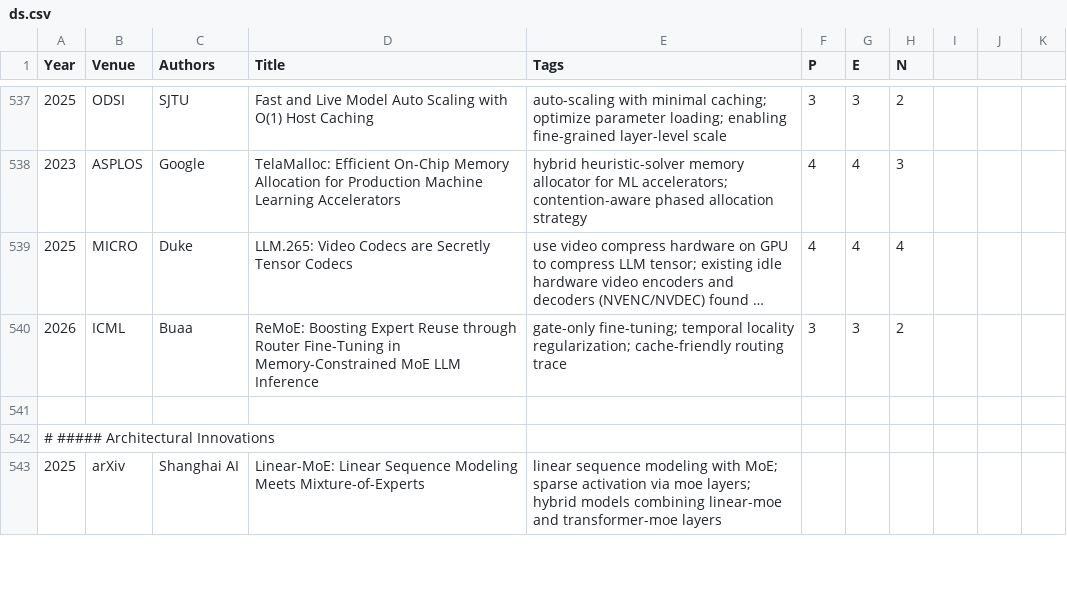
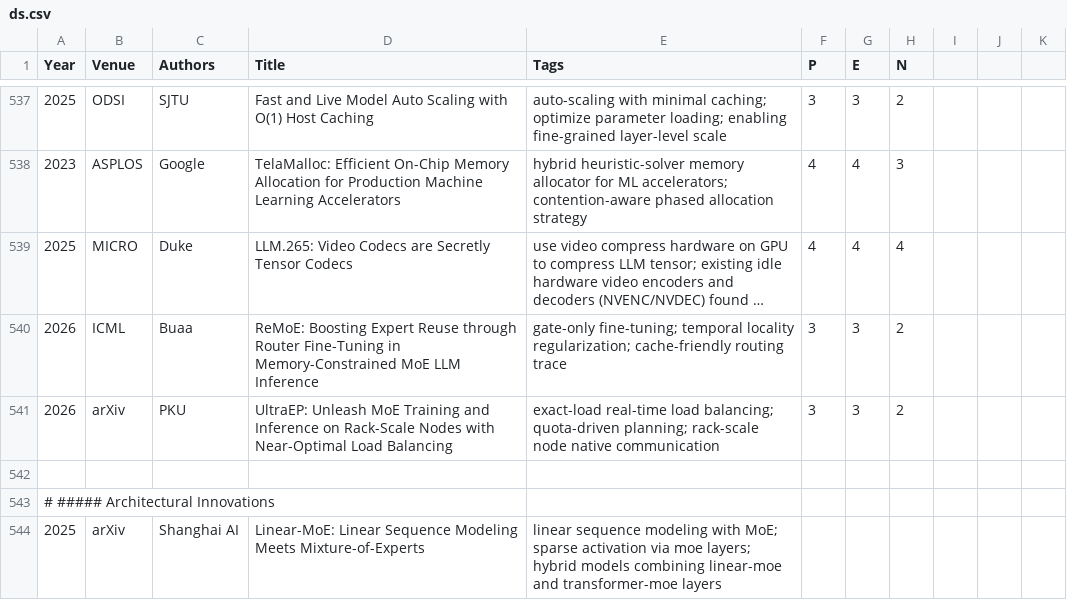
Before and after one commit to pku-lemonade/review, a CSV file: docs/data/software/ds.csv, drawn as a sheet; only a part is shown, gaps mark what is left out; long unchanged cells end in ….

Commit message:
feat: add ep paper

```diff
--- a/docs/data/software/ds.csv
+++ b/docs/data/software/ds.csv
@@ -540,2 +540,3 @@ Year,Venue,Authors,Title,Tags,P,E,N
 2026,ICML,Buaa,ReMoE: Boosting Expert Reuse through Router Fine-Tuning in Memory-Constrained MoE LLM Inference,gate-only fine-tuning; temporal locality regularization; cache-friendly routing trace,3,3,2
+2026,arXiv,PKU,UltraEP: Unleash MoE Training and Inference on Rack-Scale Nodes with Near-Optimal Load Balancing,exact-load real-time load balancing; quota-driven planning; rack-scale node native communication,3,3,2
 
```
